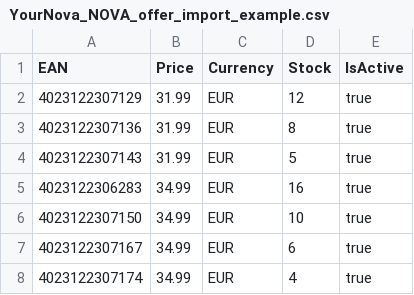
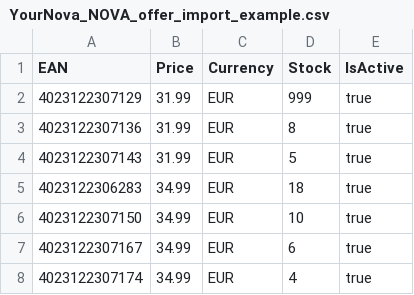
Before and after one commit to dbrckan/TestFeeds, a CSV file: YourNova_NOVA_offer_import_example.csv, drawn as a sheet.

Commit message:
Update YourNova_NOVA_offer_import_example.csv

```diff
--- a/YourNova_NOVA_offer_import_example.csv
+++ b/YourNova_NOVA_offer_import_example.csv
@@ -1,6 +1,6 @@
 EAN,Price,Currency,Stock,IsActive
-4023122307129,31.99,EUR,12,true
+4023122307129,31.99,EUR,999,true
 4023122307136,31.99,EUR,8,true
 4023122307143,31.99,EUR,5,true
-4023122306283,34.99,EUR,16,true
+4023122306283,34.99,EUR,18,true
 4023122307150,34.99,EUR,10,true
```
